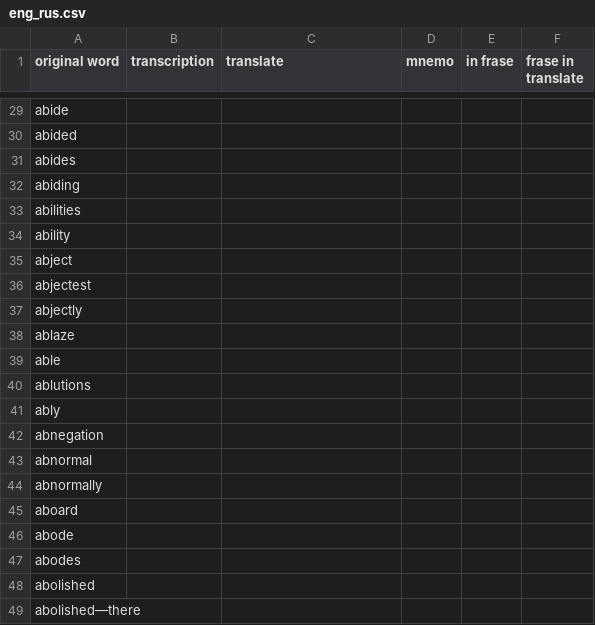
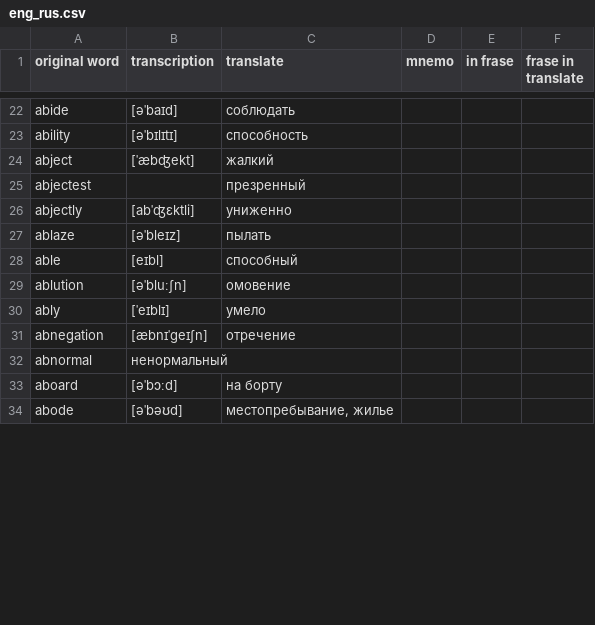
Before and after one commit to lenskikh/mnemocards, a CSV file: eng_rus.csv, drawn as a sheet; only a part is shown, gaps mark what is left out; removed rows and columns are numbered as before the commit, all else as after; the diff covers the shown part only; the diff names each change by its address in the sheet, - before the commit and + after, or states it on an @@ line.

```diff
--- a/eng_rus.csv
+++ b/eng_rus.csv
-B22 (transcription): (empty)
+B22 (transcription): [əˈbaɪd]
-C22 (translate): (empty)
+C22 (translate): соблюдать
-row 30: abided
-row 31: abides
-row 32: abiding
-row 33: abilities
-B23 (transcription): (empty)
+B23 (transcription): [əˈbɪlɪtɪ]
-C23 (translate): (empty)
+C23 (translate): способность
-B24 (transcription): (empty)
+B24 (transcription): [ˈæbʤekt]
-C24 (translate): (empty)
+C24 (translate): жалкий
-C25 (translate): (empty)
+C25 (translate): презренный
-B26 (transcription): (empty)
+B26 (transcription): [abˈʤɛktli]
-C26 (translate): (empty)
+C26 (translate): униженно
-B27 (transcription): (empty)
+B27 (transcription): [əˈbleɪz]
-C27 (translate): (empty)
+C27 (translate): пылать
-B28 (transcription): (empty)
+B28 (transcription): [eɪbl]
-C28 (translate): (empty)
+C28 (translate): способный
-row 40: ablutions
+row 29: ablution | [əˈbluːʃn] | омовение
-B30 (transcription): (empty)
+B30 (transcription): [ˈeɪblɪ]
-C30 (translate): (empty)
+C30 (translate): умело
-B31 (transcription): (empty)
+B31 (transcription): [æbnɪˈgeɪʃn]
-C31 (translate): (empty)
+C31 (translate): отречение
-B32 (transcription): (empty)
+B32 (transcription): ненормальный
-row 44: abnormally
-B33 (transcription): (empty)
+B33 (transcription): [əˈbɔːd]
-C33 (translate): (empty)
+C33 (translate): на борту
-B34 (transcription): (empty)
+B34 (transcription): [əˈbəʊd]
-C34 (translate): (empty)
+C34 (translate): местопребывание, жилье
-row 47: abodes
-row 48: abolished
-row 49: abolished—there
```
Also changed, not shown: 4 added rows, 59 removed rows and 54 edited cells elsewhere in this file, 2 other files.
